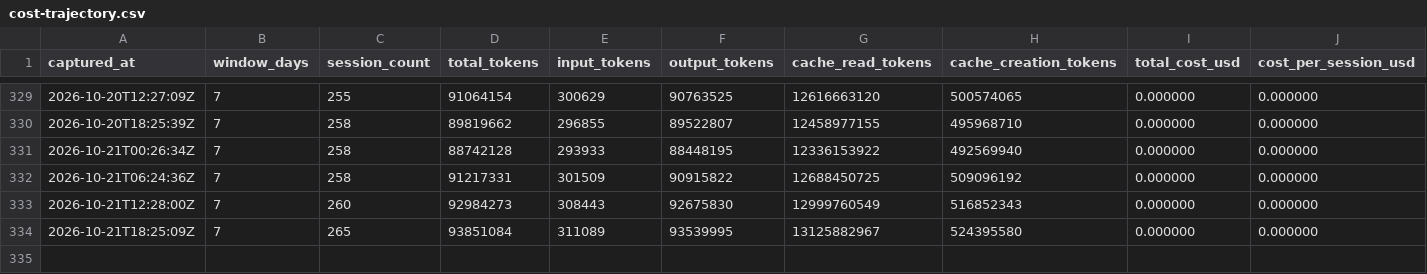
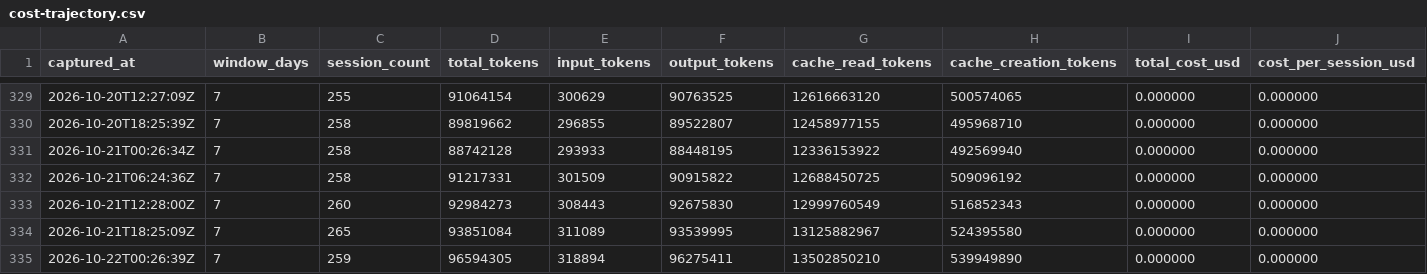
Before and after one commit to mistakeknot/Sylveste, a CSV file: data/cost-trajectory.csv, drawn as a sheet; only a part is shown, gaps mark what is left out; rows hold the shown columns only; the diff names each change by its address in the sheet, - before the commit and + after, or states it on an @@ line.

Commit message:
data: OYRF cost trajectory sample 2026-10-22T00:26:39Z

```diff
--- a/data/cost-trajectory.csv
+++ b/data/cost-trajectory.csv
+row 335: 2026-10-22T00:26:39Z | 7 | 259 | 96594305 | 318894 | 96275411 | 13502850210 | 539949890 | 0.000000 | 0.000000
```
